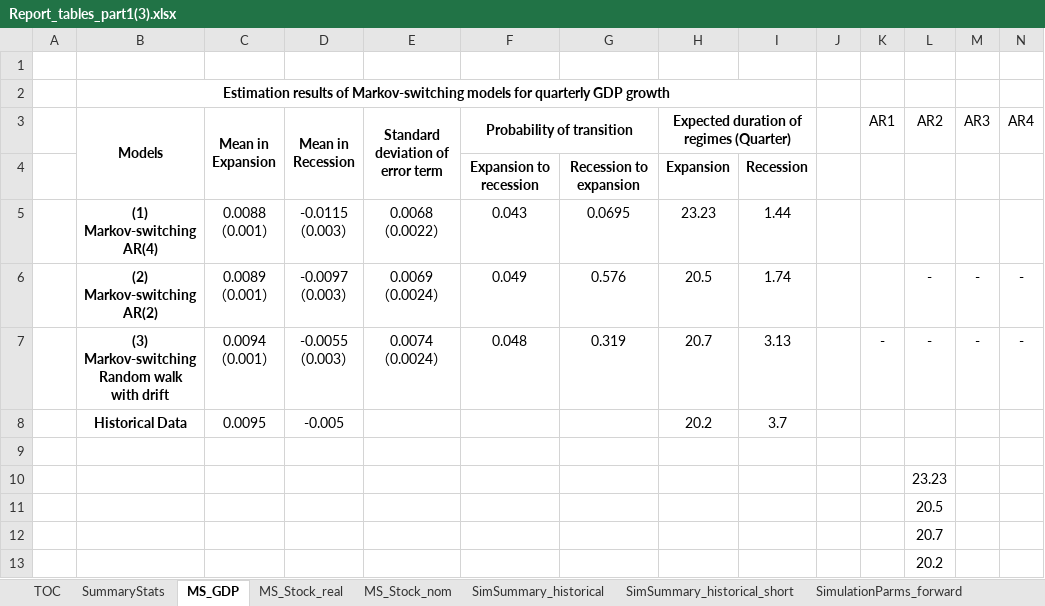
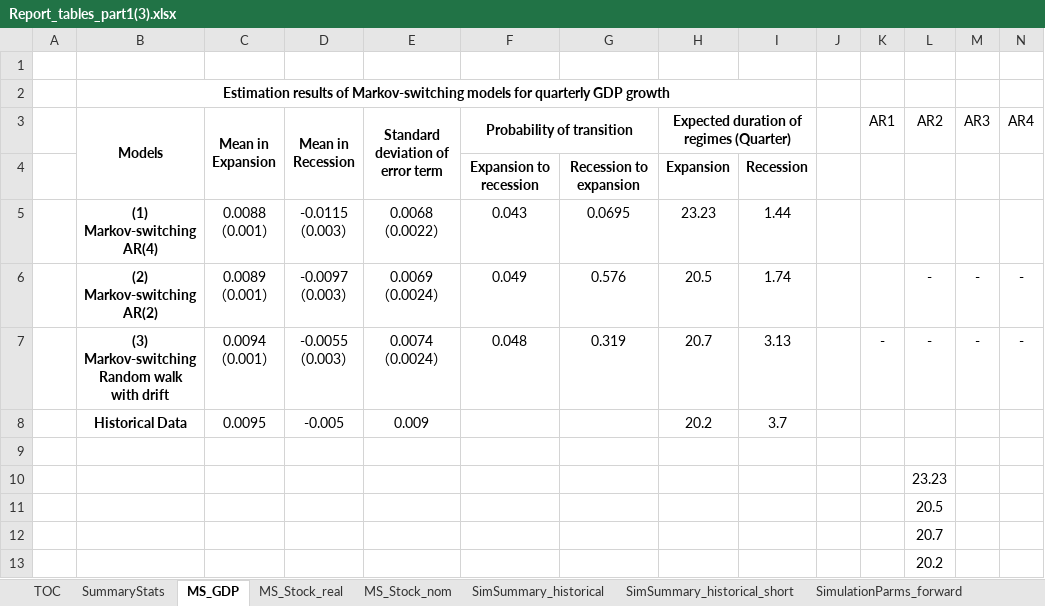
Before and after one commit to yimengyin16/PenSimMacro_Data, an Excel workbook: outputs_report/Report_tables_part1(3).xlsx, sheet MS_GDP, drawn as a sheet; values as stored, in another font and other column widths than the file's, no borders; the diff names each change by its address in the sheet, - before the commit and + after, or states it on an @@ line.

```diff
--- a/outputs_report/Report_tables_part1(3).xlsx (sheet MS_GDP)
+++ b/outputs_report/Report_tables_part1(3).xlsx (sheet MS_GDP)
-E8 (Standard deviation of error term): (empty)
+E8 (Standard deviation of error term): 0.009
```
Also changed, not shown: sheet SimSummary_historical, sheet SimulationParms_forward, sheet MS_Stock_real, sheet MS_Stock_nom, outputs_report/Report_tables_part2(11).xlsx, outputs_report/Table_GovFin_regression_cycle_PIT_dl.xlsx, 38 other files.
